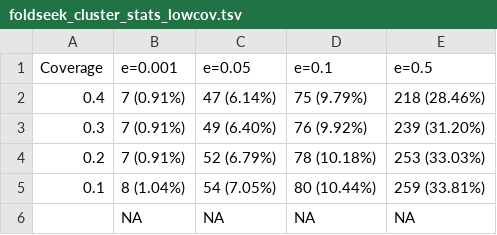
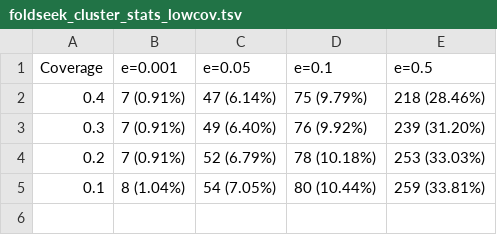
Before and after one commit to steineggerlab/folddisco-upgrade, a TSV file: foldseek-cluster-analysis/result/foldseek_cluster_stats_lowcov.tsv, drawn as a sheet.

Commit message:
Foldseek-cluster-analysis-result

```diff
--- a/foldseek-cluster-analysis/result/foldseek_cluster_stats_lowcov.tsv
+++ b/foldseek-cluster-analysis/result/foldseek_cluster_stats_lowcov.tsv
@@ -5,2 +5 @@ Coverage	e=0.001	e=0.05	e=0.1	e=0.5
 0.1	8 (1.04%)	54 (7.05%)	80 (10.44%)	259 (33.81%)
-	NA	NA	NA	NA
```
Also changed, not shown: 4 other files.
